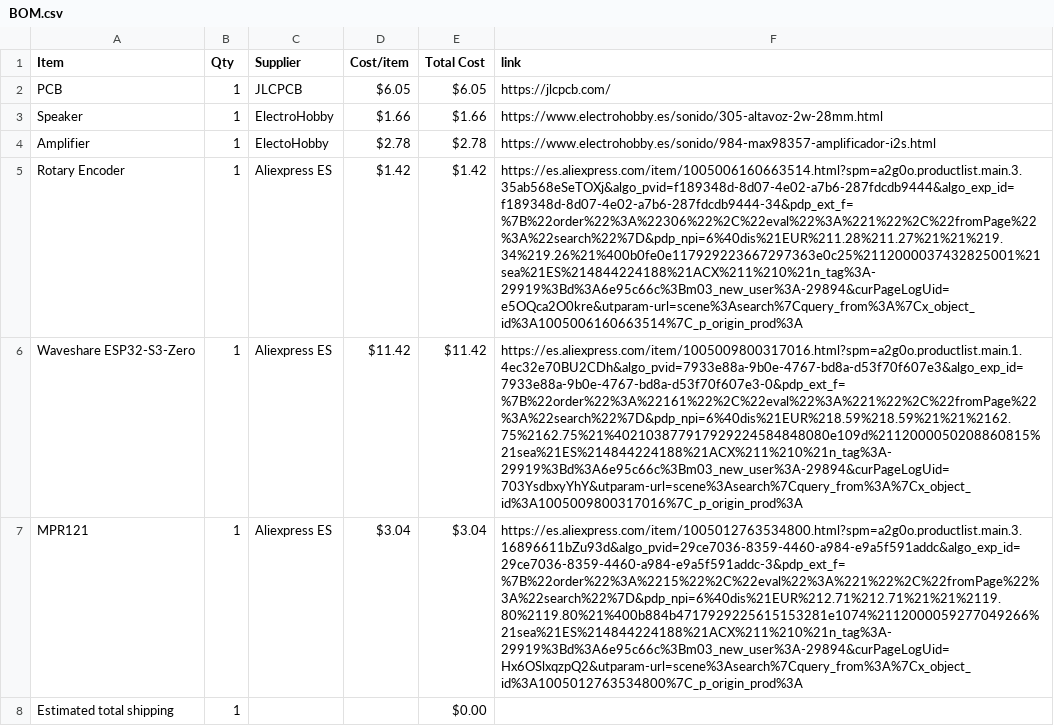
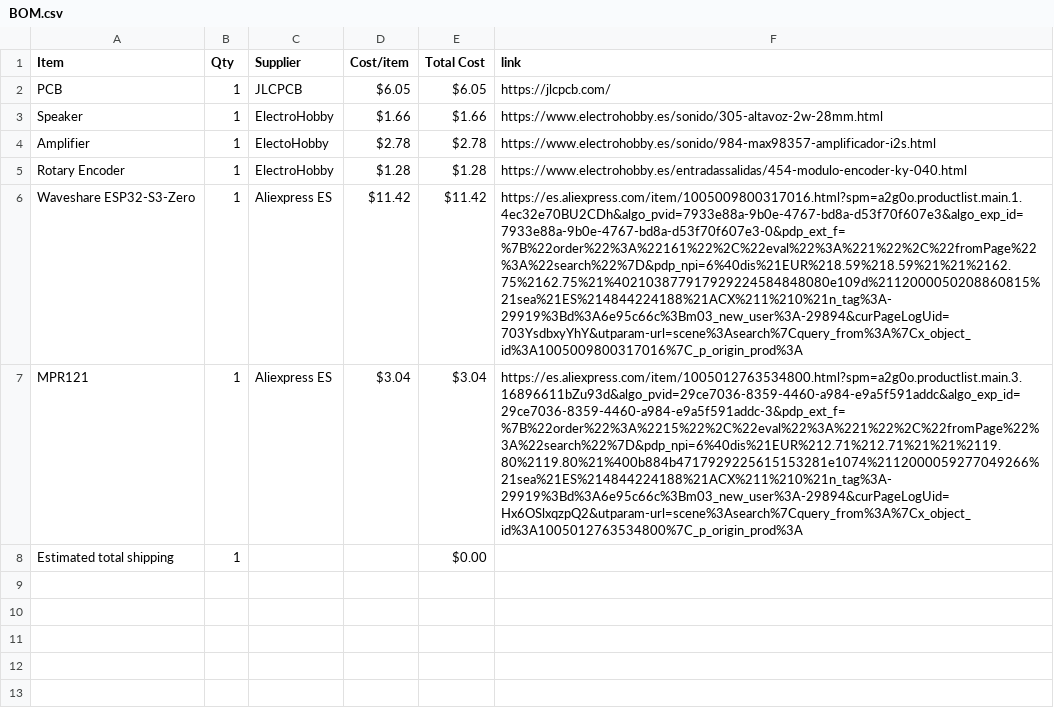
Before and after one commit to ElDragonMC/Standalone-keyboard, a CSV file: BOM.csv, drawn as a sheet; the diff names each change by its address in the sheet, - before the commit and + after, or states it on an @@ line.

Commit message:
Sync Standalone keyboard from Half Life

```diff
--- a/BOM.csv
+++ b/BOM.csv
-C5 (Supplier): Aliexpress ES
+C5 (Supplier): ElectroHobby
-D5 (Cost/item): $1.42
+D5 (Cost/item): $1.28
-E5 (Total Cost): $1.42
+E5 (Total Cost): $1.28
-F5 (link): https://es.aliexpress.com/item/1005006160663514.html?spm=a2g0o.productlist.main.3.35ab568eSeTOXj&algo_pvid=f189348d-8d07-4e02-a7b6-287fdcdb9444&algo_exp_id=f189348d-8d07-4e02-a7b6-287fdcdb9444-34&pdp_ext_f=%7B%22order%22%3A%22306%22%2C%22eval%22%3A%221%22%2C%22fromPage%22%3A%22search%22%7D&pdp_npi=6%40dis%21EUR%211.28%211.27%21%21%219.34%219.26%21%400b0fe0e117929223667297363e0c25%2112000037432825001%21sea%21ES%214844224188%21ACX%211%210%21n_tag%3A-29919%3Bd%3A6e95c66c%3Bm03_new_user%3A-29894&curPageLogUid=e5OQca2O0kre&utparam-url=scene%3Asearch%7Cquery_from%3A%7Cx_object_id%3A1005006160663514%7C_p_origin_prod%3A
+F5 (link): https://www.electrohobby.es/entradassalidas/454-modulo-encoder-ky-040.html
```
